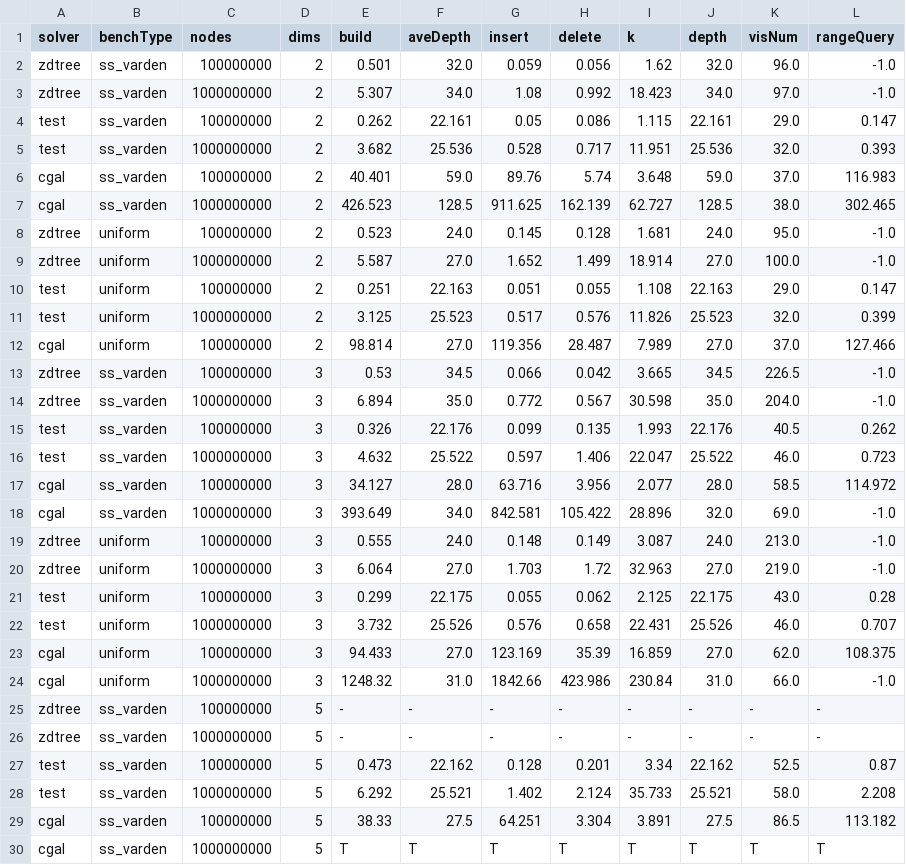
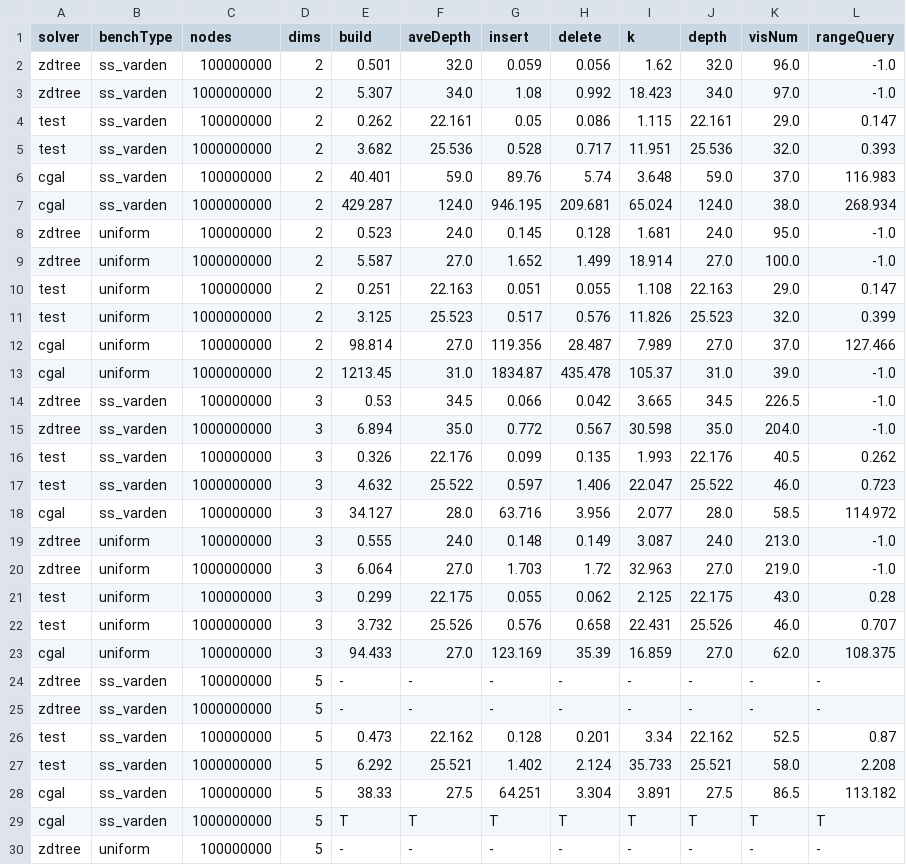
Before and after one commit to ucrparlay/Pkd-tree, a CSV file: script/data/summary.csv, drawn as a sheet; only a part is shown; the shorter side is filled out with more unchanged rows.

```diff
--- a/script/data/summary.csv
+++ b/script/data/summary.csv
@@ -6,3 +6,3 @@ test,ss_varden,1000000000,2,3.682,25.536,0.528,0.717,11.951,25.536,32.0,0.393
 cgal,ss_varden,100000000,2,40.401,59.0,89.76,5.74,3.648,59.0,37.0,116.983
-cgal,ss_varden,1000000000,2,426.523,128.5,911.625,162.139,62.727,128.5,38.0,302.465
+cgal,ss_varden,1000000000,2,429.287,124.0,946.195,209.681,65.024,124.0,38.0,268.934
 zdtree,uniform,100000000,2,0.523,24.0,0.145,0.128,1.681,24.0,95.0,-1.0
@@ -12,2 +12,3 @@ test,uniform,1000000000,2,3.125,25.523,0.517,0.576,11.826,25.523,32.0,0.399
 cgal,uniform,100000000,2,98.814,27.0,119.356,28.487,7.989,27.0,37.0,127.466
+cgal,uniform,1000000000,2,1213.45,31.0,1834.87,435.478,105.37,31.0,39.0,-1.0
 zdtree,ss_varden,100000000,3,0.53,34.5,0.066,0.042,3.665,34.5,226.5,-1.0
@@ -17,3 +18,2 @@ test,ss_varden,1000000000,3,4.632,25.522,0.597,1.406,22.047,25.522,46.0,0.723
 cgal,ss_varden,100000000,3,34.127,28.0,63.716,3.956,2.077,28.0,58.5,114.972
-cgal,ss_varden,1000000000,3,393.649,34.0,842.581,105.422,28.896,32.0,69.0,-1.0
 zdtree,uniform,100000000,3,0.555,24.0,0.148,0.149,3.087,24.0,213.0,-1.0
@@ -23,3 +23,2 @@ test,uniform,1000000000,3,3.732,25.526,0.576,0.658,22.431,25.526,46.0,0.707
 cgal,uniform,100000000,3,94.433,27.0,123.169,35.39,16.859,27.0,62.0,108.375
-cgal,uniform,1000000000,3,1248.32,31.0,1842.66,423.986,230.84,31.0,66.0,-1.0
 zdtree,ss_varden,100000000,5,-,-,-,-,-,-,-,-
```
Also changed, not shown: script/data/build.csv, script/data/count.csv, 4 other files.
